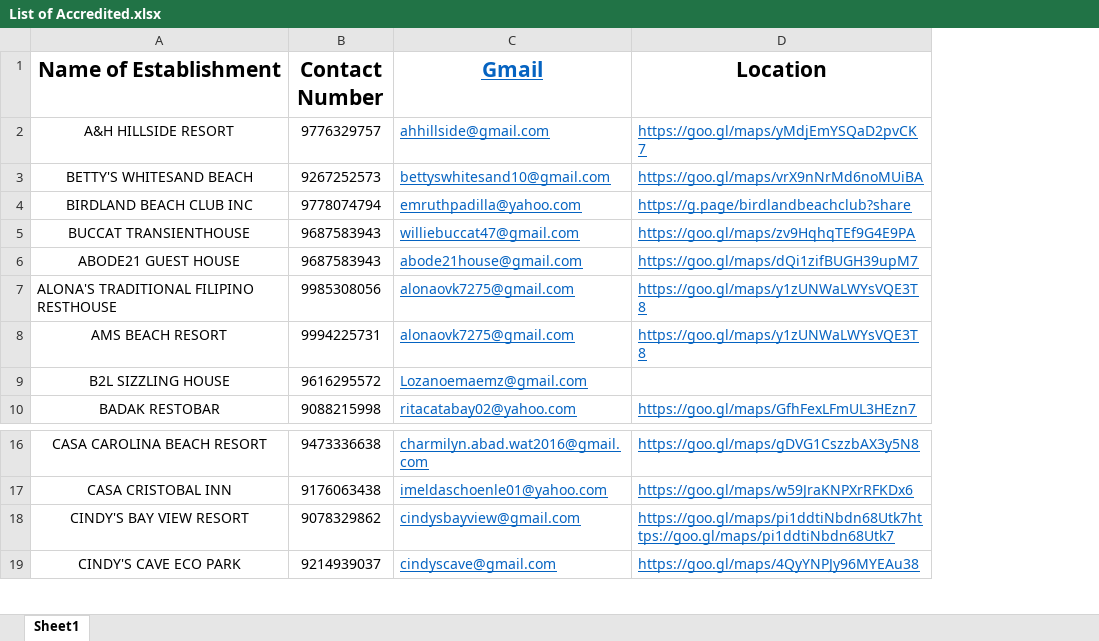
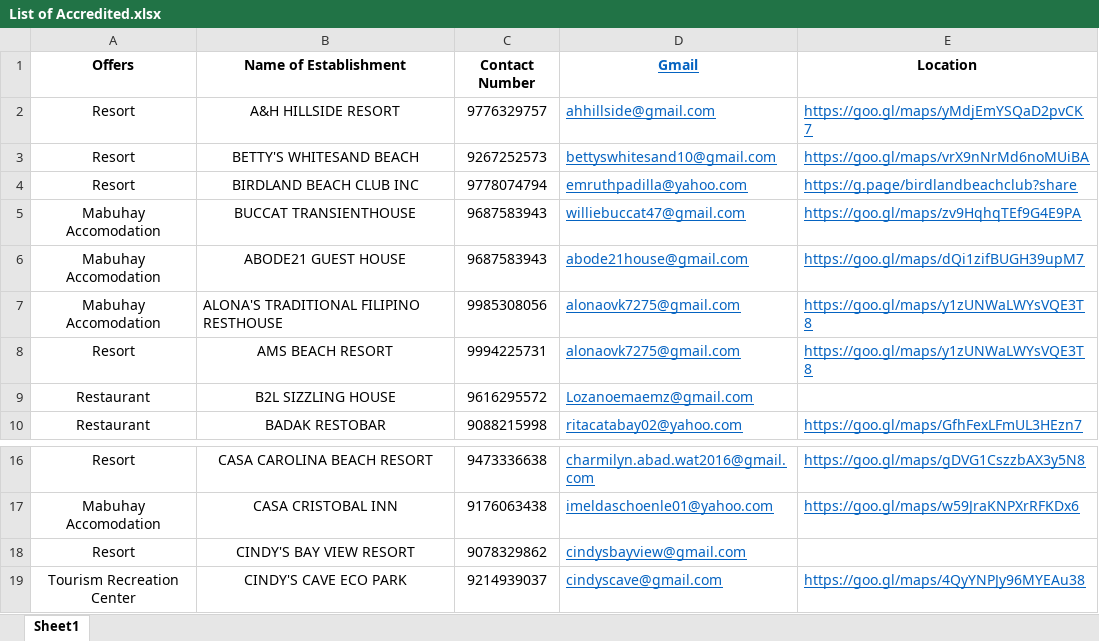
Before and after one commit to LittleEins/Thesis-Collab, an Excel workbook: List of Accredited.xlsx, sheet Sheet1, drawn as a sheet; only a part is shown, gaps mark what is left out; values as stored, in another font and other column widths than the file's, no borders; addresses are those after the commit; the diff names each change by its address in the sheet, - before the commit and + after, or states it on an @@ line.

Commit message:
Update List of Accredited.xlsx
Updated List of Accredited Establishments

```diff
--- a/List of Accredited.xlsx (sheet Sheet1)
+++ b/List of Accredited.xlsx (sheet Sheet1)
+column A (Offers), rows 2-10: Resort | Resort | Resort | Mabuhay Accomodation | Mabuhay Accomodation | Mabuhay Accomodation | Resort | Restaurant | Restaurant; rows 16-19: Resort | Mabuhay Accomodation | Resort | Tourism Recreation Center
@@ B1:E1 text size: smaller @@
-E18 (Location): https://goo.gl/maps/pi1ddtiNbdn68Utk7https://goo.gl/maps/pi1ddtiNbdn68Utk7
+E18 (Location): (empty)
```
